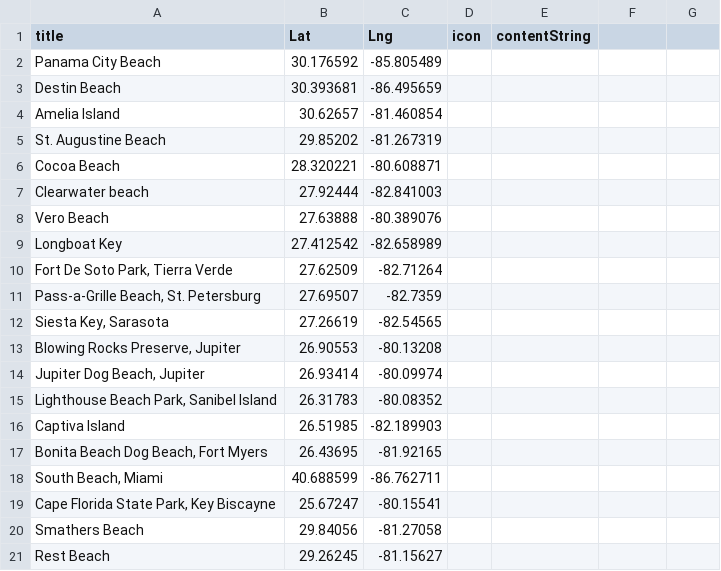
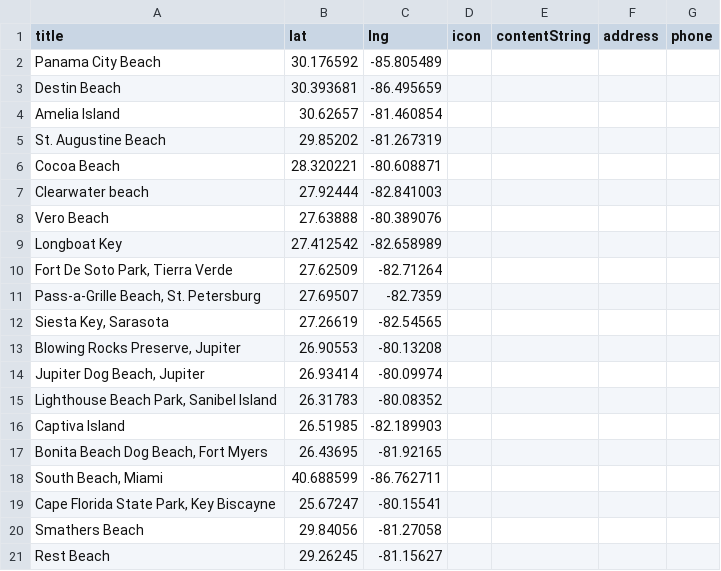
Before and after one commit to lamcnguyen89/Back-to-the-Basics, a CSV file: CSV/Beaches.csv, drawn as a sheet; the diff names each change by its address in the sheet, - before the commit and + after, or states it on an @@ line.

```diff
--- a/CSV/Beaches.csv
+++ b/CSV/Beaches.csv
-B1: Lat
+B1: lat
-C1: Lng
+C1: lng
-F1: (empty)
+F1: address
-G1: (empty)
+G1: phone
```
Also changed, not shown: CSV/Dispensaries.csv, CSV/NationalParks.csv, 14 other files.
